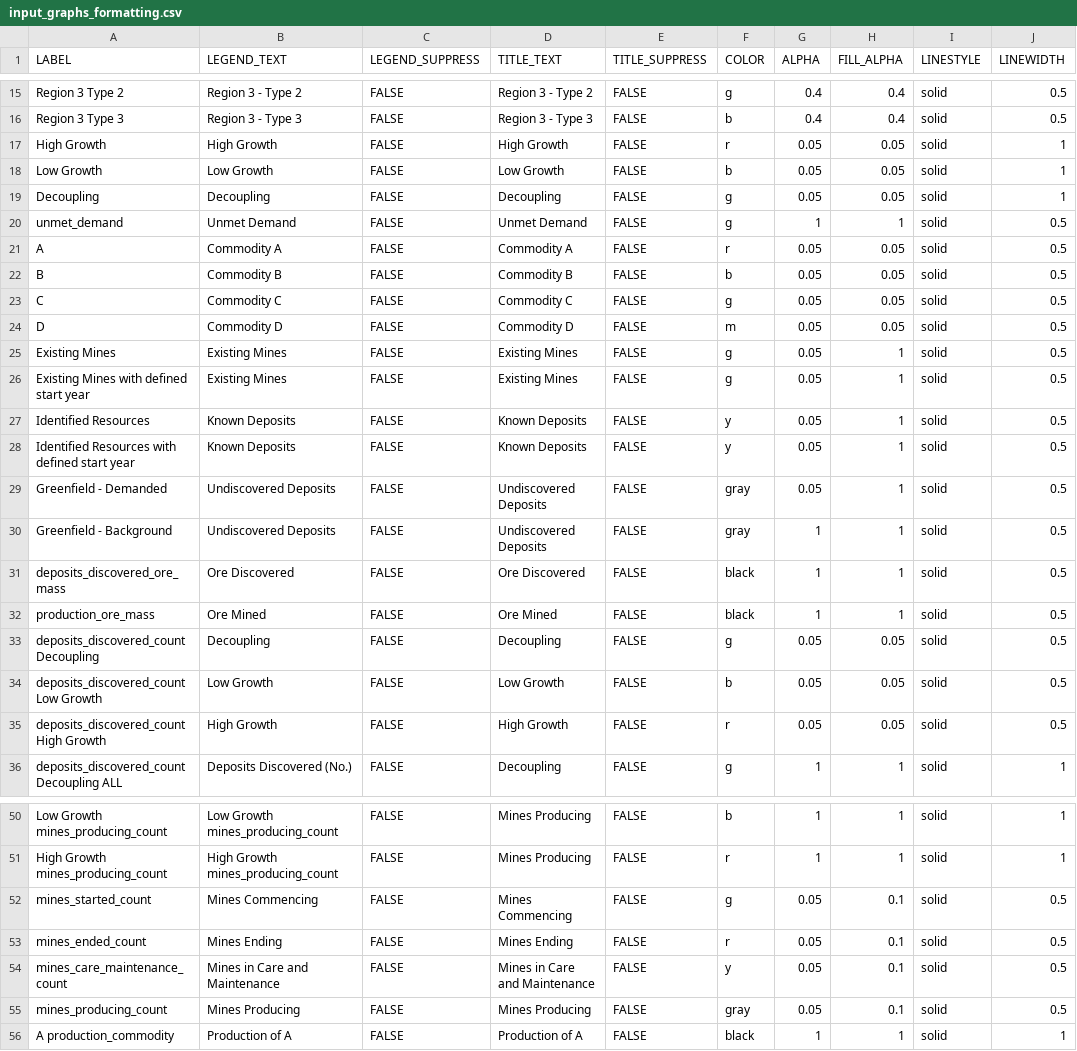
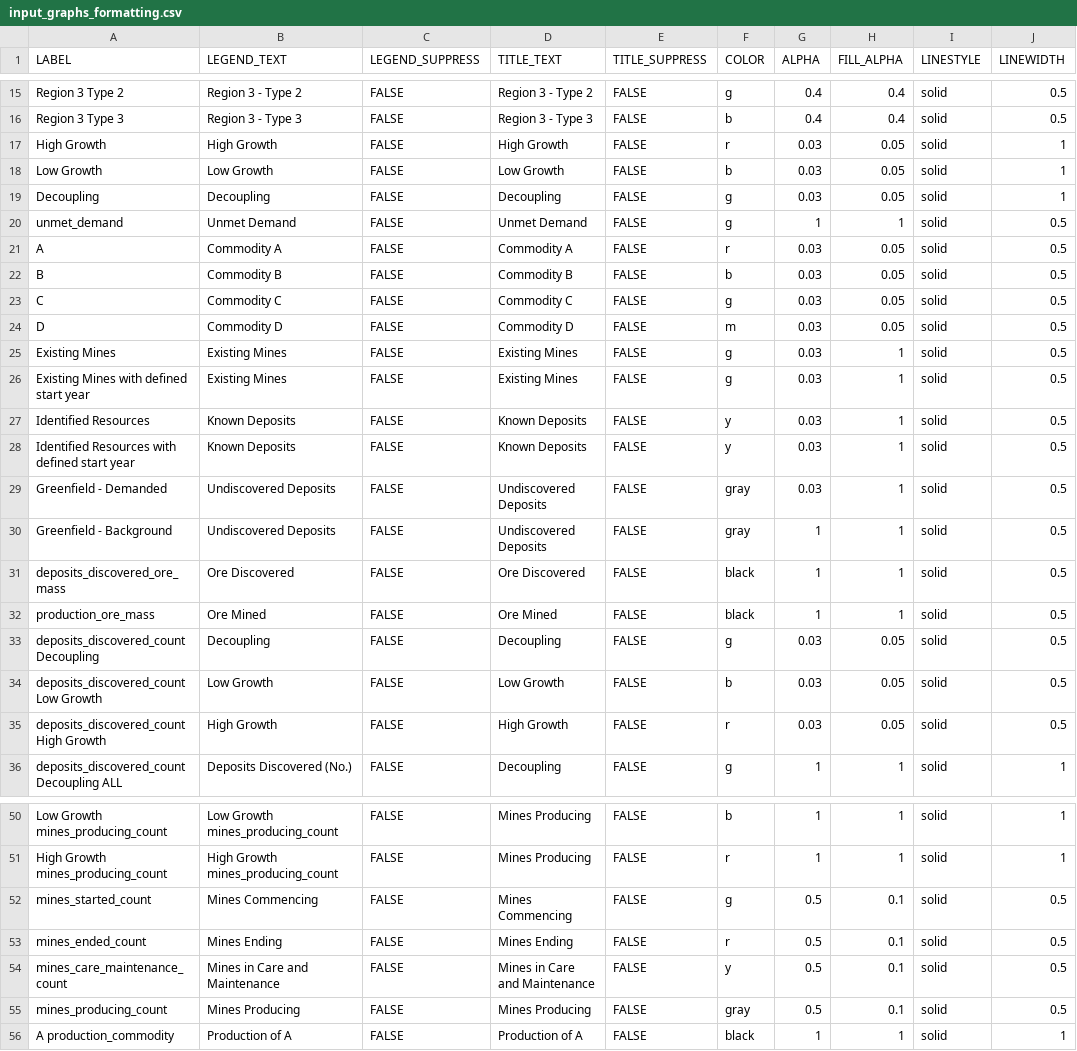
Before and after one commit to sanorthey/pemmss, a CSV file: input_files_examples/10 iterations-with shapefile-and GIFs/input_graphs_formatting.csv (was input_files_examples/100 iterations-with GIFs/input_graphs_formatting.csv), drawn as a sheet; only a part is shown, gaps mark what is left out; the diff covers the shown part only; the diff names each change by its address in the sheet, - before the commit and + after, or states it on an @@ line.

```diff
--- a/input_files_examples/100 iterations-with GIFs/input_graphs_formatting.csv
+++ b/input_files_examples/10 iterations-with shapefile-and GIFs/input_graphs_formatting.csv
-G17:G19 (ALPHA): 0.05
+G17:G19 (ALPHA): 0.03
-G21:G29 (ALPHA): 0.05
+G21:G29 (ALPHA): 0.03
-G33:G35 (ALPHA): 0.05
+G33:G35 (ALPHA): 0.03
-G52:G55 (ALPHA): 0.05
+G52:G55 (ALPHA): 0.5
```
Also changed, not shown: 30 edited cells elsewhere in this file, input_files_examples/10 iterations-with shapefile-and GIFs/input_graphs.csv, 15 other files.
